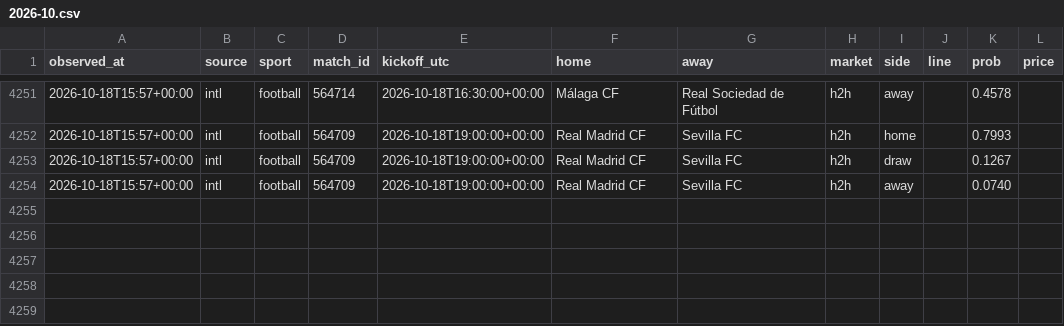
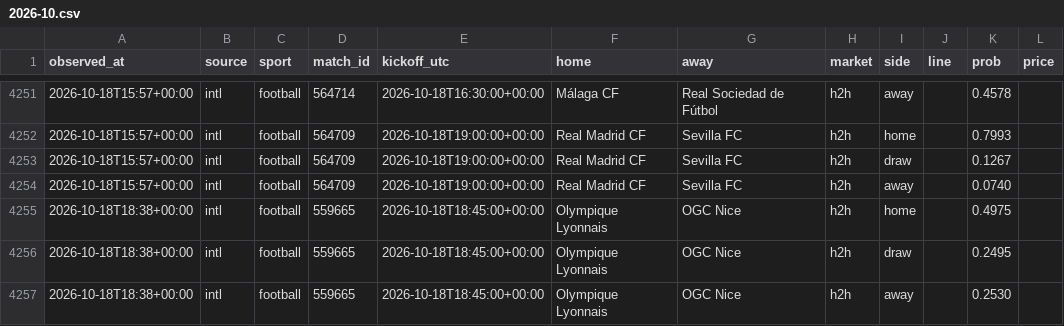
Before and after one commit to panchiyu1-cloud/sports-analyzer, a CSV file: data/moves/2026-10.csv, drawn as a sheet; only a part is shown, gaps mark what is left out.

```diff
--- a/data/moves/2026-10.csv
+++ b/data/moves/2026-10.csv
@@ -4254 +4254,4 @@ observed_at,source,sport,match_id,kickoff_utc,home,away,market,side,line,prob,pr
 2026-10-18T15:57+00:00,intl,football,564709,2026-10-18T19:00:00+00:00,Real Madrid CF,Sevilla FC,h2h,away,,0.0740,
+2026-10-18T18:38+00:00,intl,football,559665,2026-10-18T18:45:00+00:00,Olympique Lyonnais,OGC Nice,h2h,home,,0.4975,
+2026-10-18T18:38+00:00,intl,football,559665,2026-10-18T18:45:00+00:00,Olympique Lyonnais,OGC Nice,h2h,draw,,0.2495,
+2026-10-18T18:38+00:00,intl,football,559665,2026-10-18T18:45:00+00:00,Olympique Lyonnais,OGC Nice,h2h,away,,0.2530,
```
Also changed, not shown: data/reviews/football.csv, 13 other files.
